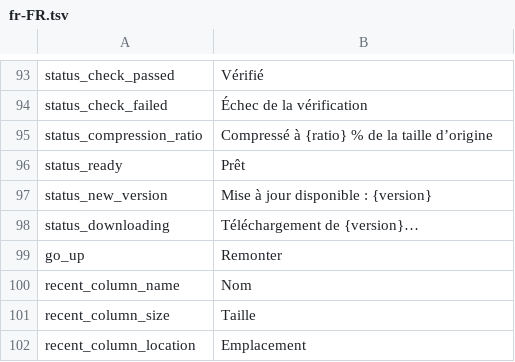
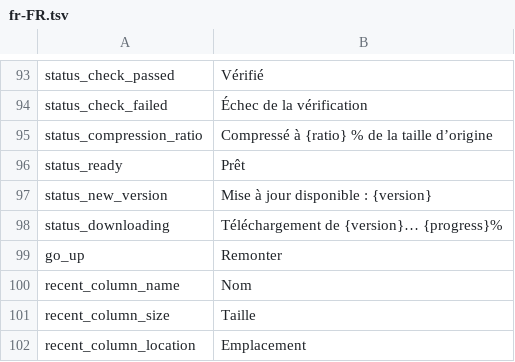
Before and after one commit to yuhuotech/rustzip, a TSV file: apps/gui/resources/locales/fr-FR.tsv, drawn as a sheet; only a part is shown, gaps mark what is left out.

```diff
--- a/apps/gui/resources/locales/fr-FR.tsv
+++ b/apps/gui/resources/locales/fr-FR.tsv
@@ -97,3 +97,3 @@ status_ready	Prêt
 status_new_version	Mise à jour disponible : {version}
-status_downloading	Téléchargement de {version}…
+status_downloading	Téléchargement de {version}… {progress}%
 go_up	Remonter
```
Also changed, not shown: apps/gui/resources/locales/ar.tsv, apps/gui/resources/locales/de-DE.tsv, 14 other files.
